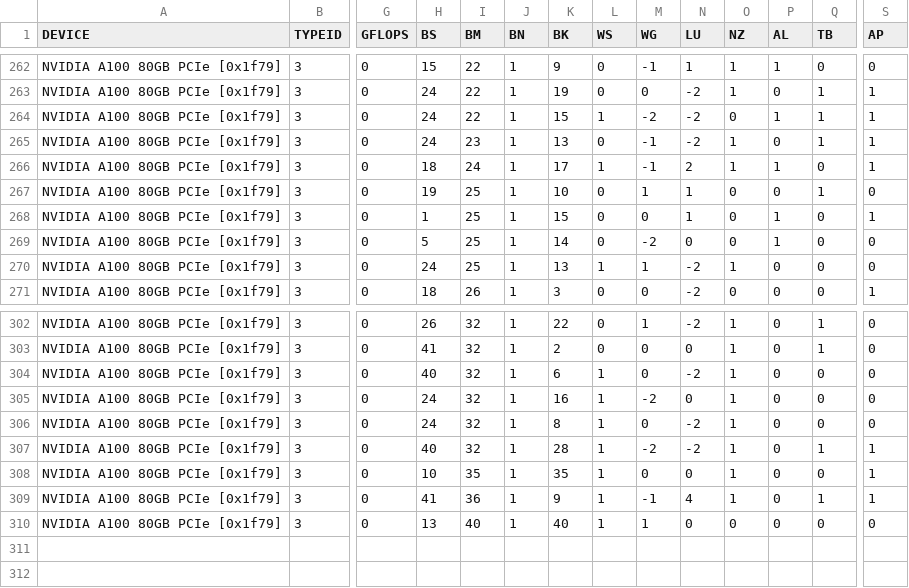
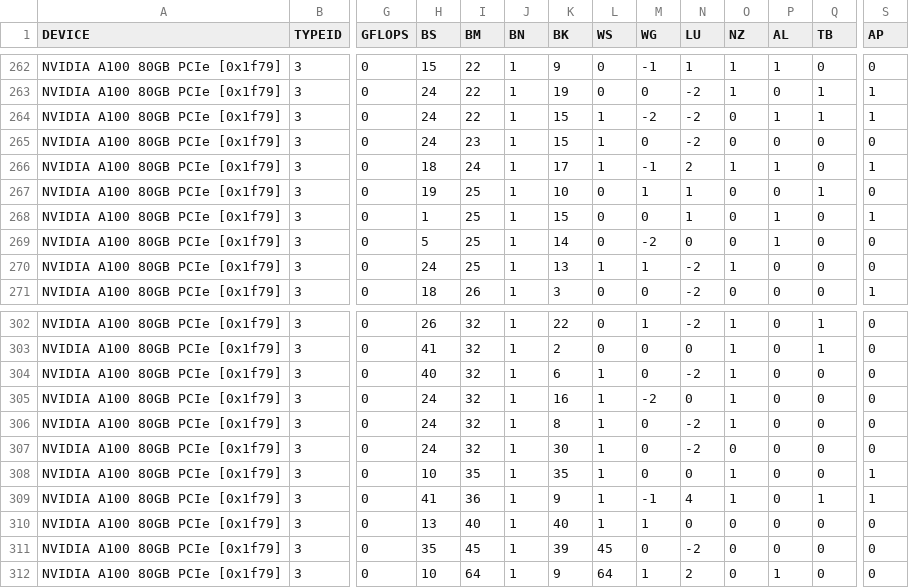
Before and after one commit to hfp/libxstream, a CSV file: opencl/smm/params/tune_multiply_A100.csv, drawn as a sheet; only a part is shown, gaps mark what is left out; rows hold the shown columns only; the diff names each change by its address in the sheet, - before the commit and + after, or states it on an @@ line.

```diff
--- a/opencl/smm/params/tune_multiply_A100.csv
+++ b/opencl/smm/params/tune_multiply_A100.csv
-K265 (BK): 13
+K265 (BK): 15
-L265 (WS): 0
+L265 (WS): 1
-M265 (WG): -1
+M265 (WG): 0
-O265 (NZ): 1
+O265 (NZ): 0
-Q265 (TB): 1
+Q265 (TB): 0
-S265 (AP): 1
+S265 (AP): 0
-H307 (BS): 40
+H307 (BS): 24
-K307 (BK): 28
+K307 (BK): 30
-M307 (WG): -2
+M307 (WG): 0
-O307 (NZ): 1
+O307 (NZ): 0
-Q307 (TB): 1
+Q307 (TB): 0
-S307 (AP): 1
+S307 (AP): 0
+row 311: NVIDIA A100 80GB PCIe [0x1f79] | 3 | 0 | 35 | 45 | 1 | 39 | 45 | 0 | -2 | 0 | 0 | 0 | 0
+row 312: NVIDIA A100 80GB PCIe [0x1f79] | 3 | 0 | 10 | 64 | 1 | 9 | 64 | 1 | 2 | 0 | 1 | 0 | 0
```
Also changed, not shown: opencl/smm/params/tune_multiply_H100.csv.
